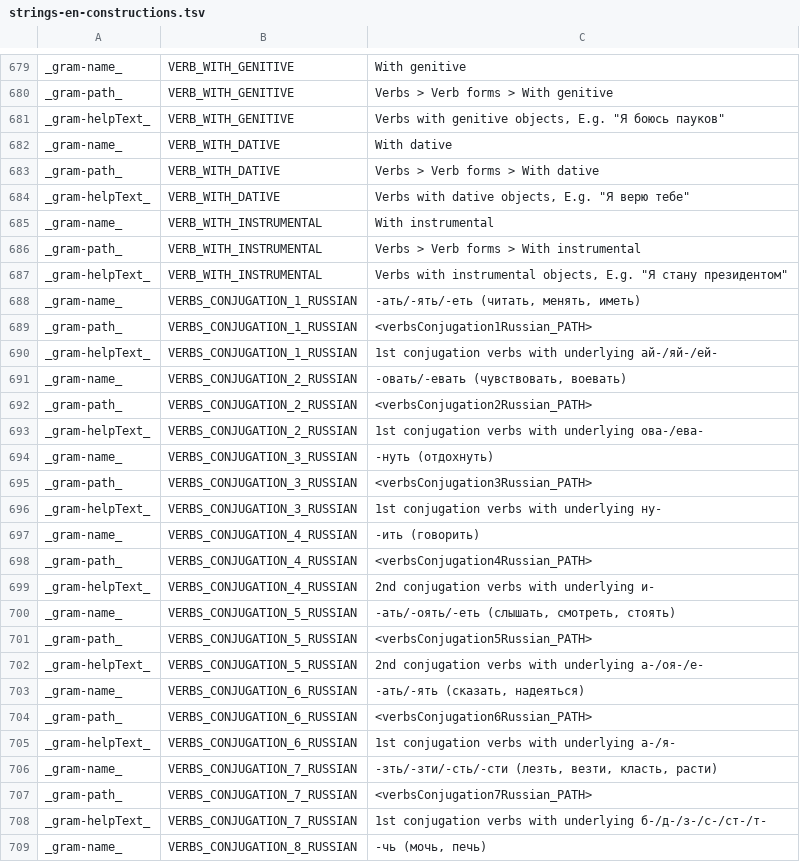
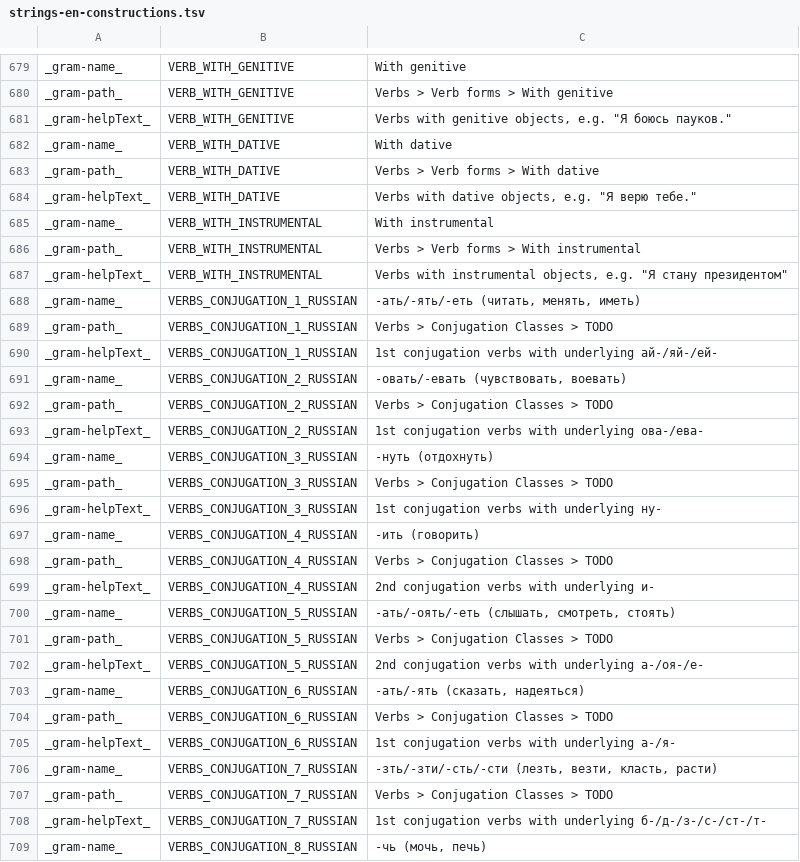
Before and after one commit to reynoldsnlp/flair, a TSV file: src/main/java/com/flair/client/localization/resources/strings-en-constructions.tsv, drawn as a sheet; only a part is shown, gaps mark what is left out; the diff covers the shown part only.

```diff
--- a/src/main/java/com/flair/client/localization/resources/strings-en-constructions.tsv
+++ b/src/main/java/com/flair/client/localization/resources/strings-en-constructions.tsv
@@ -680,29 +680,29 @@ _gram-name_	VERB_WITH_GENITIVE	With genitive
 _gram-path_	VERB_WITH_GENITIVE	Verbs > Verb forms > With genitive
-_gram-helpText_	VERB_WITH_GENITIVE	Verbs with genitive objects, E.g. "Я боюсь пауков"
+_gram-helpText_	VERB_WITH_GENITIVE	Verbs with genitive objects, e.g. "Я боюсь пауков."
 _gram-name_	VERB_WITH_DATIVE	With dative
 _gram-path_	VERB_WITH_DATIVE	Verbs > Verb forms > With dative
-_gram-helpText_	VERB_WITH_DATIVE	Verbs with dative objects, E.g. "Я верю тебе"
+_gram-helpText_	VERB_WITH_DATIVE	Verbs with dative objects, e.g. "Я верю тебе."
 _gram-name_	VERB_WITH_INSTRUMENTAL	With instrumental
 _gram-path_	VERB_WITH_INSTRUMENTAL	Verbs > Verb forms > With instrumental
-_gram-helpText_	VERB_WITH_INSTRUMENTAL	Verbs with instrumental objects, E.g. "Я стану президентом"
+_gram-helpText_	VERB_WITH_INSTRUMENTAL	Verbs with instrumental objects, e.g. "Я стану президентом"
 _gram-name_	VERBS_CONJUGATION_1_RUSSIAN	-ать/-ять/-еть (читать, менять, иметь)
-_gram-path_	VERBS_CONJUGATION_1_RUSSIAN	<verbsConjugation1Russian_PATH>
+_gram-path_	VERBS_CONJUGATION_1_RUSSIAN	Verbs > Conjugation Classes > TODO
 _gram-helpText_	VERBS_CONJUGATION_1_RUSSIAN	1st conjugation verbs with underlying ай-/яй-/ей-
 _gram-name_	VERBS_CONJUGATION_2_RUSSIAN	-овать/-евать (чувствовать, воевать)
-_gram-path_	VERBS_CONJUGATION_2_RUSSIAN	<verbsConjugation2Russian_PATH>
+_gram-path_	VERBS_CONJUGATION_2_RUSSIAN	Verbs > Conjugation Classes > TODO
 _gram-helpText_	VERBS_CONJUGATION_2_RUSSIAN	1st conjugation verbs with underlying ова-/ева-
 _gram-name_	VERBS_CONJUGATION_3_RUSSIAN	-нуть (отдохнуть)
-_gram-path_	VERBS_CONJUGATION_3_RUSSIAN	<verbsConjugation3Russian_PATH>
+_gram-path_	VERBS_CONJUGATION_3_RUSSIAN	Verbs > Conjugation Classes > TODO
 _gram-helpText_	VERBS_CONJUGATION_3_RUSSIAN	1st conjugation verbs with underlying ну-
 _gram-name_	VERBS_CONJUGATION_4_RUSSIAN	-ить (говорить)
-_gram-path_	VERBS_CONJUGATION_4_RUSSIAN	<verbsConjugation4Russian_PATH>
+_gram-path_	VERBS_CONJUGATION_4_RUSSIAN	Verbs > Conjugation Classes > TODO
 _gram-helpText_	VERBS_CONJUGATION_4_RUSSIAN	2nd conjugation verbs with underlying и-
 _gram-name_	VERBS_CONJUGATION_5_RUSSIAN	-ать/-оять/-еть (слышать, смотреть, стоять)
-_gram-path_	VERBS_CONJUGATION_5_RUSSIAN	<verbsConjugation5Russian_PATH>
+_gram-path_	VERBS_CONJUGATION_5_RUSSIAN	Verbs > Conjugation Classes > TODO
 _gram-helpText_	VERBS_CONJUGATION_5_RUSSIAN	2nd conjugation verbs with underlying а-/оя-/е-
 _gram-name_	VERBS_CONJUGATION_6_RUSSIAN	-ать/-ять (сказать, надеяться)
-_gram-path_	VERBS_CONJUGATION_6_RUSSIAN	<verbsConjugation6Russian_PATH>
+_gram-path_	VERBS_CONJUGATION_6_RUSSIAN	Verbs > Conjugation Classes > TODO
 _gram-helpText_	VERBS_CONJUGATION_6_RUSSIAN	1st conjugation verbs with underlying а-/я-
 _gram-name_	VERBS_CONJUGATION_7_RUSSIAN	-зть/-зти/-сть/-сти (лезть, везти, класть, расти)
-_gram-path_	VERBS_CONJUGATION_7_RUSSIAN	<verbsConjugation7Russian_PATH>
+_gram-path_	VERBS_CONJUGATION_7_RUSSIAN	Verbs > Conjugation Classes > TODO
 _gram-helpText_	VERBS_CONJUGATION_7_RUSSIAN	1st conjugation verbs with underlying б-/д-/з-/с-/ст-/т-
```
Also changed, not shown: 148 edited cells elsewhere in this file, 10 other files.
